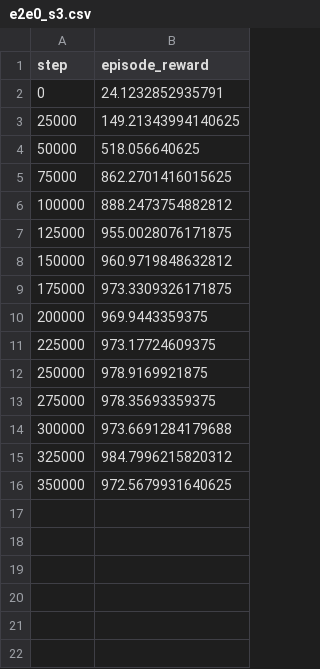
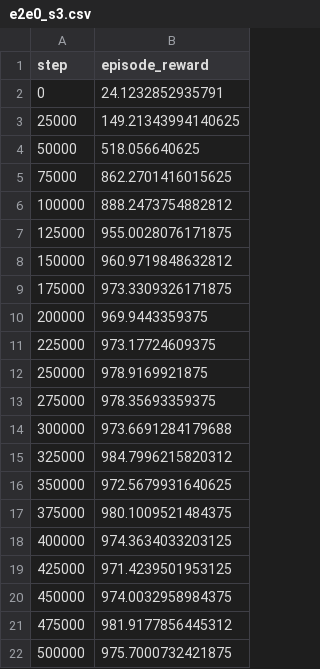
Before and after one commit to infinit-luffy/Learning-from-memory, a CSV file: experiments/results/e2e0/curves/e2e0_s3.csv, drawn as a sheet; the diff names each change by its address in the sheet, - before the commit and + after, or states it on an @@ line.

```diff
--- a/experiments/results/e2e0/curves/e2e0_s3.csv
+++ b/experiments/results/e2e0/curves/e2e0_s3.csv
+row 17: 375000 | 980.1009521484375
+row 18: 400000 | 974.3634033203125
+row 19: 425000 | 971.4239501953125
+row 20: 450000 | 974.0032958984375
+row 21: 475000 | 981.9177856445312
+row 22: 500000 | 975.7000732421875
```
Also changed, not shown: experiments/results/e2e0/curves/e2e0_s1.csv, experiments/results/e2e0/curves/e2e0_s5.csv, 12 other files.
